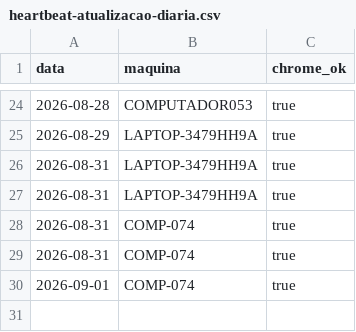
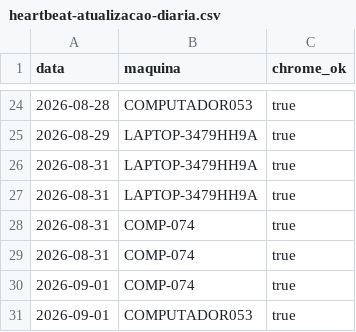
Before and after one commit to amcaccere261283/orcamento-dashboard, a CSV file: docs/heartbeat-atualizacao-diaria.csv, drawn as a sheet; only a part is shown, gaps mark what is left out; the diff names each change by its address in the sheet, - before the commit and + after, or states it on an @@ line.

Commit message:
Heartbeat: Chrome alcancavel em COMPUTADOR053 (2026-09-01)

```diff
--- a/docs/heartbeat-atualizacao-diaria.csv
+++ b/docs/heartbeat-atualizacao-diaria.csv
+row 31: 2026-09-01 | COMPUTADOR053 | true
```
